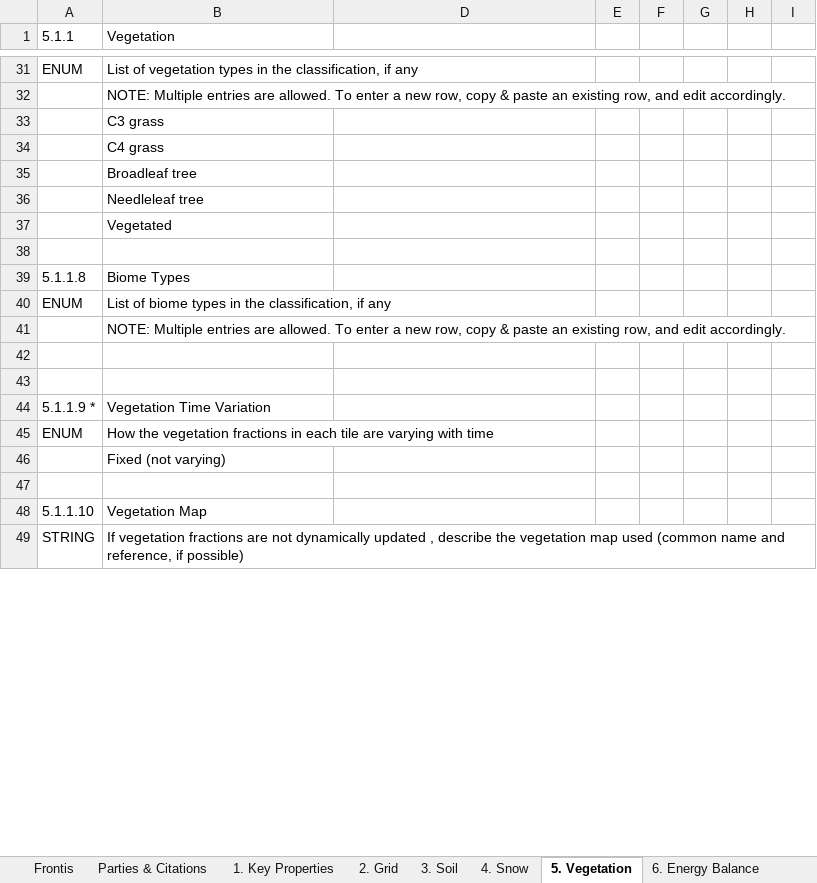
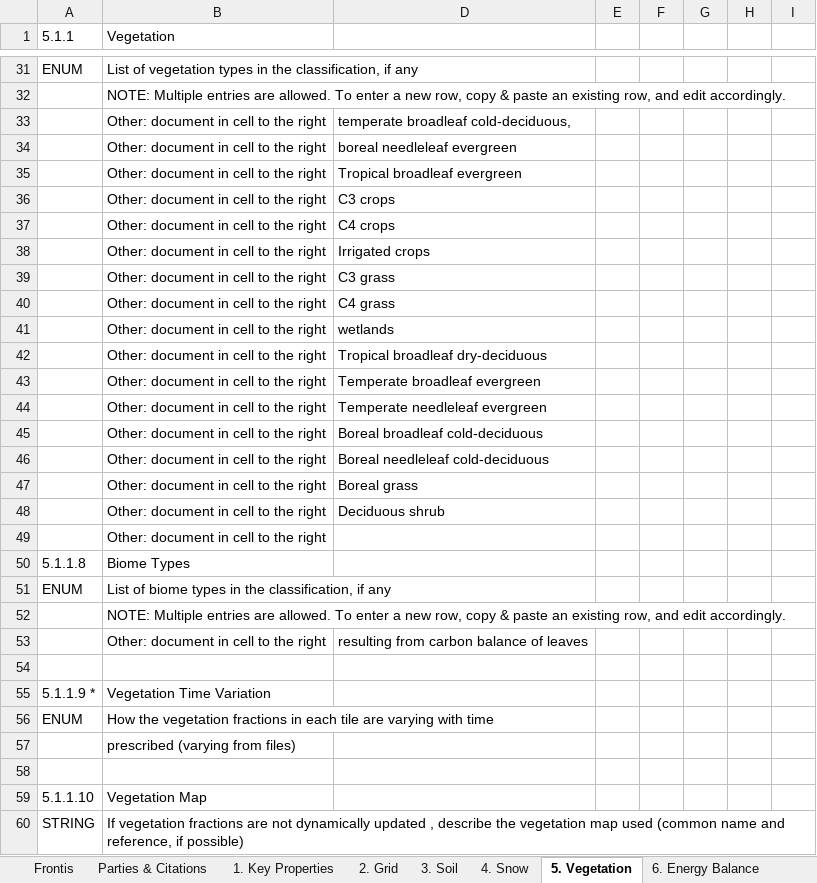
Before and after one commit to ES-DOC-INSTITUTIONAL/cnrm-cerfacs, an Excel workbook: cmip6/models/cnrm-esm2-1/cmip6_cnrm-cerfacs_cnrm-esm2-1_land.xlsx, sheet 5. Vegetation, drawn as a sheet; only a part is shown, gaps mark what is left out; values as stored, in another font and other column widths than the file's, no cell formats; addresses are those after the commit; rows hold the shown columns only; the diff covers the shown part only; the diff names each change by its address in the sheet, - before the commit and + after, or states it on an @@ line.

```diff
--- a/cmip6/models/cnrm-esm2-1/cmip6_cnrm-cerfacs_cnrm-esm2-1_land.xlsx (sheet 5. Vegetation)
+++ b/cmip6/models/cnrm-esm2-1/cmip6_cnrm-cerfacs_cnrm-esm2-1_land.xlsx (sheet 5. Vegetation)
-B33 (Vegetation): C3 grass
+B33 (Vegetation): Other: document in cell to the right
-D33: (empty)
+D33: temperate broadleaf cold-deciduous,
-B34 (Vegetation): C4 grass
+B34 (Vegetation): Other: document in cell to the right
-D34: (empty)
+D34: boreal needleleaf evergreen
-B35 (Vegetation): Broadleaf tree
+B35 (Vegetation): Other: document in cell to the right
-D35: (empty)
+D35: Tropical broadleaf evergreen
-B36 (Vegetation): Needleleaf tree
+B36 (Vegetation): Other: document in cell to the right
-D36: (empty)
+D36: C3 crops
-B37 (Vegetation): Vegetated
+B37 (Vegetation): Other: document in cell to the right
-D37: (empty)
+D37: C4 crops
-row 38: (empty)
+row 38:  | Other: document in cell to the right | Irrigated crops
+row 39:  | Other: document in cell to the right | C3 grass
+row 40:  | Other: document in cell to the right | C4 grass
+row 41:  | Other: document in cell to the right | wetlands
+row 42:  | Other: document in cell to the right | Tropical broadleaf dry-deciduous
+row 43:  | Other: document in cell to the right | Temperate broadleaf evergreen
+row 44:  | Other: document in cell to the right | Temperate needleleaf evergreen
+row 45:  | Other: document in cell to the right | Boreal broadleaf cold-deciduous
+row 46:  | Other: document in cell to the right | Boreal needleleaf cold-deciduous
+row 47:  | Other: document in cell to the right | Boreal grass
+row 48:  | Other: document in cell to the right | Deciduous shrub
+row 49:  | Other: document in cell to the right
-B53 (Vegetation): (empty)
+B53 (Vegetation): Other: document in cell to the right
-D53: (empty)
+D53: resulting from carbon balance of leaves
-B57 (Vegetation): Fixed (not varying)
+B57 (Vegetation): prescribed (varying from files)
```
Also changed, not shown: 3 added rows and 16 edited cells elsewhere in this sheet, sheet 3. Soil, sheet 7. Carbon Cycle, sheet 4. Snow, sheet 9. River Routing, sheet 1. Key Properties, sheet 8. Nitrogen Cycle, 5 more sheets, cell formats.
